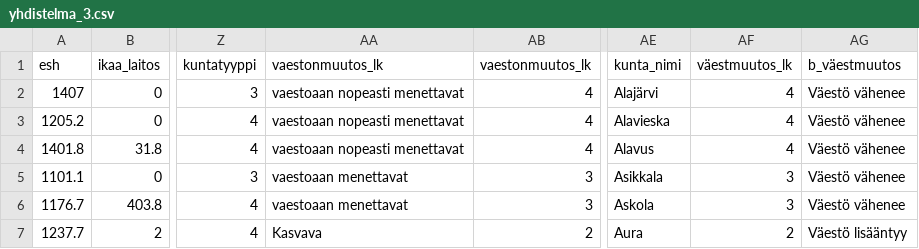
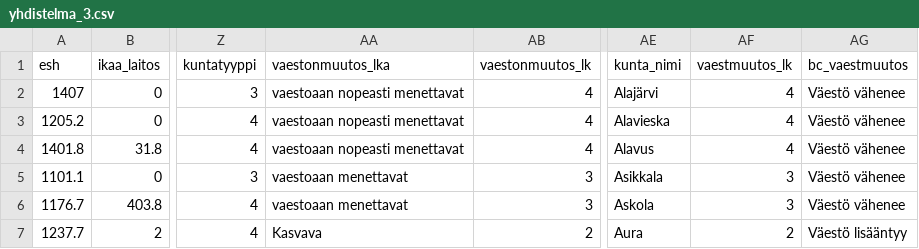
Before and after one commit to kimpar/THL_densityplot, a CSV file: yhdistelma_3.csv, drawn as a sheet; only a part is shown, gaps mark what is left out; the diff names each change by its address in the sheet, - before the commit and + after, or states it on an @@ line.

Commit message:
Update yhdistelma_3.csv

```diff
--- a/yhdistelma_3.csv
+++ b/yhdistelma_3.csv
-AA1: vaestonmuutos_lk
+AA1: vaestonmuutos_lka
-AF1: väestmuutos_lk
+AF1: vaestmuutos_lk
-AG1: b_väestmuutos
+AG1: bc_vaestmuutos
```
